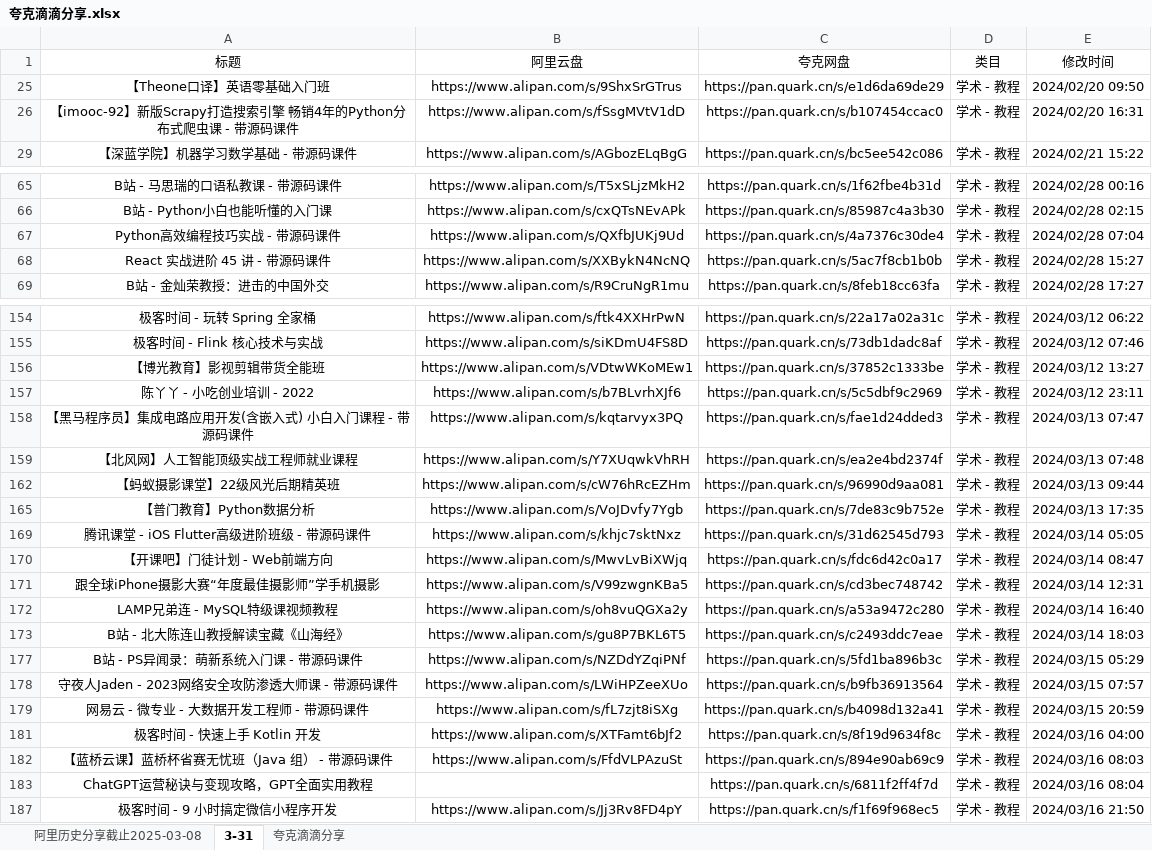
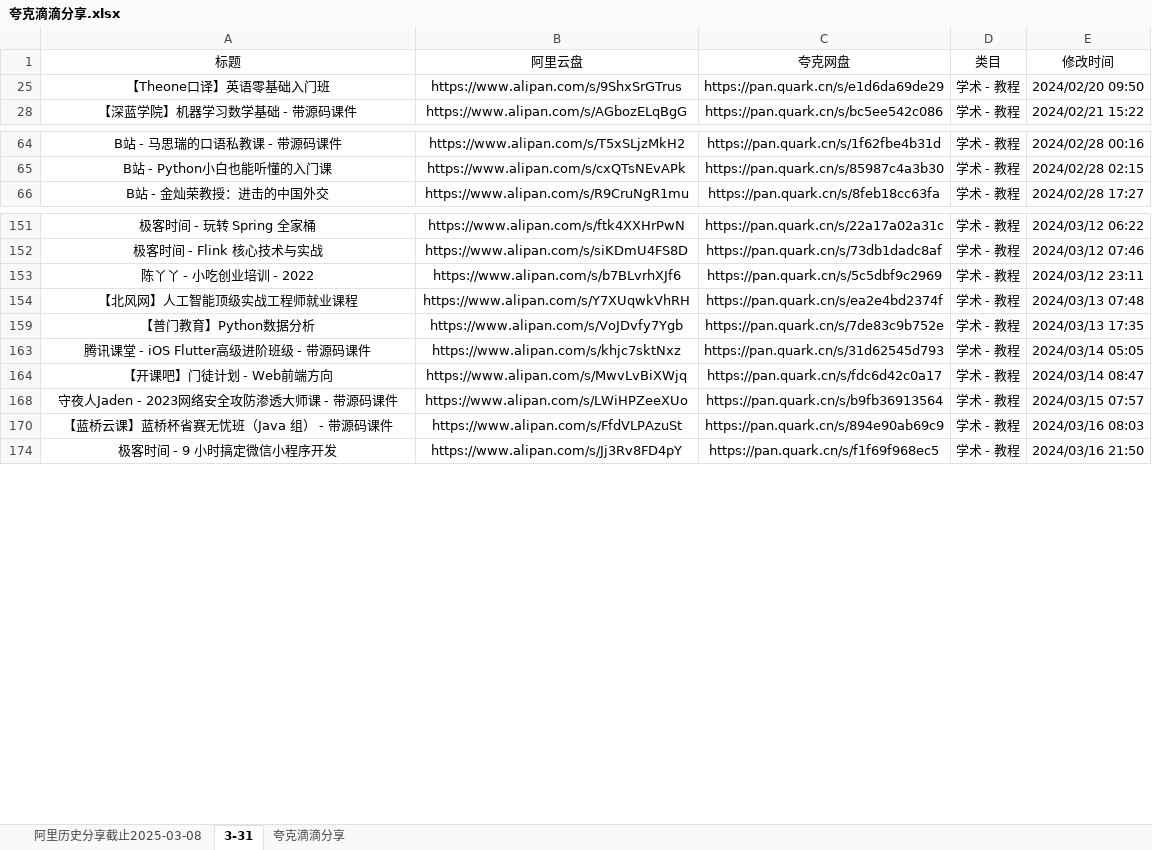
Before and after one commit to mitjavaz/memo, an Excel workbook: .ready/夸克滴滴分享.xlsx, sheet 3-31, drawn as a sheet; only a part is shown, gaps mark what is left out; values as stored, in another font and other column widths than the file's, no borders; the diff names each change by its address in the sheet, - before the commit and + after, or states it on an @@ line.

```diff
--- a/.ready/夸克滴滴分享.xlsx (sheet 3-31)
+++ b/.ready/夸克滴滴分享.xlsx (sheet 3-31)
-row 26: 【imooc-92】新版Scrapy打造搜索引擎 畅销4年的Python分布式爬虫课 - 带源码课件 | https://www.alipan.com/s/fSsgMVtV1dD | https://pan.quark.cn/s/b107454ccac0 | 学术 - 教程 | 2024/02/20 16:31
-row 67: Python高效编程技巧实战 - 带源码课件 | https://www.alipan.com/s/QXfbJUKj9Ud | https://pan.quark.cn/s/4a7376c30de4 | 学术 - 教程 | 2024/02/28 07:04
-row 68: React 实战进阶 45 讲 - 带源码课件 | https://www.alipan.com/s/XXBykN4NcNQ | https://pan.quark.cn/s/5ac7f8cb1b0b | 学术 - 教程 | 2024/02/28 15:27
-row 156: 【博光教育】影视剪辑带货全能班 | https://www.alipan.com/s/VDtwWKoMEw1 | https://pan.quark.cn/s/37852c1333be | 学术 - 教程 | 2024/03/12 13:27
-row 158: 【黑马程序员】集成电路应用开发(含嵌入式) 小白入门课程 - 带源码课件 | https://www.alipan.com/s/kqtarvyx3PQ | https://pan.quark.cn/s/fae1d24dded3 | 学术 - 教程 | 2024/03/13 07:47
-row 162: 【蚂蚁摄影课堂】22级风光后期精英班 | https://www.alipan.com/s/cW76hRcEZHm | https://pan.quark.cn/s/96990d9aa081 | 学术 - 教程 | 2024/03/13 09:44
-row 171: 跟全球iPhone摄影大赛“年度最佳摄影师”学手机摄影 | https://www.alipan.com/s/V99zwgnKBa5 | https://pan.quark.cn/s/cd3bec748742 | 学术 - 教程 | 2024/03/14 12:31
-row 172: LAMP兄弟连 - MySQL特级课视频教程 | https://www.alipan.com/s/oh8vuQGXa2y | https://pan.quark.cn/s/a53a9472c280 | 学术 - 教程 | 2024/03/14 16:40
-row 173: B站 - 北大陈连山教授解读宝藏《山海经》 | https://www.alipan.com/s/gu8P7BKL6T5 | https://pan.quark.cn/s/c2493ddc7eae | 学术 - 教程 | 2024/03/14 18:03
-row 177: B站 - PS异闻录：萌新系统入门课 - 带源码课件 | https://www.alipan.com/s/NZDdYZqiPNf | https://pan.quark.cn/s/5fd1ba896b3c | 学术 - 教程 | 2024/03/15 05:29
-row 179: 网易云 - 微专业 - 大数据开发工程师 - 带源码课件 | https://www.alipan.com/s/fL7zjt8iSXg | https://pan.quark.cn/s/b4098d132a41 | 学术 - 教程 | 2024/03/15 20:59
-row 181: 极客时间 - 快速上手 Kotlin 开发 | https://www.alipan.com/s/XTFamt6bJf2 | https://pan.quark.cn/s/8f19d9634f8c | 学术 - 教程 | 2024/03/16 04:00
-row 183: ChatGPT运营秘诀与变现攻略，GPT全面实用教程 |  | https://pan.quark.cn/s/6811f2ff4f7d | 学术 - 教程 | 2024/03/16 08:04
```
Also changed, not shown: sheet 夸克滴滴分享, sheet 阿里历史分享截止2025-03-08, 2 other files.
